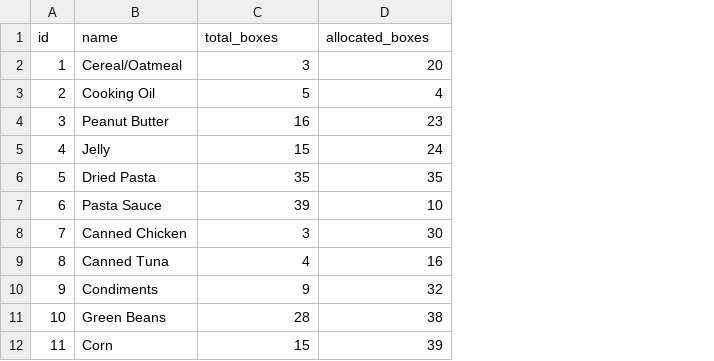
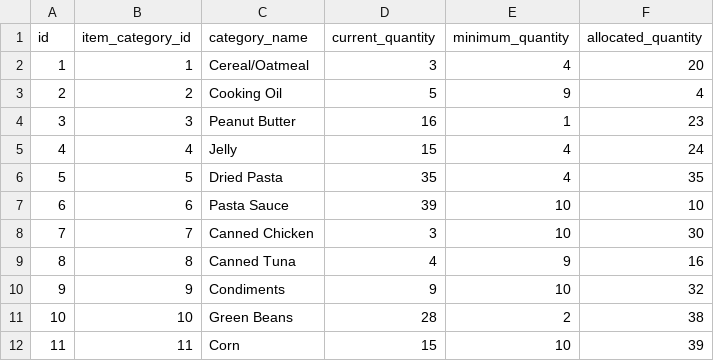
Before and after one commit to rhawkins530/lucyFoodProject, a CSV file: MOCK_INVENTORY_DATA.csv, drawn as a sheet; only a part is shown; addresses are those after the commit; the diff names each change by its address in the sheet, - before the commit and + after, or states it on an @@ line.

Commit message:
Made the background around the table of View Inventory light blue. Added mock data into the inventory table. Should be able to either import the new sql file or import the updated .csv file into dbinventory

```diff
--- a/MOCK_INVENTORY_DATA.csv
+++ b/MOCK_INVENTORY_DATA.csv
+column B (item_category_id), rows 2-12: 1 | 2 | 3 | 4 | 5 | 6 | 7 | 8 | 9 | 10 | 11
+column E (minimum_quantity), rows 2-12: 4 | 9 | 1 | 4 | 4 | 10 | 10 | 9 | 10 | 2 | 10
-C1: name
+C1: category_name
-D1: total_boxes
+D1: current_quantity
-F1: allocated_boxes
+F1: allocated_quantity
```
Also changed, not shown: 2 other files.
